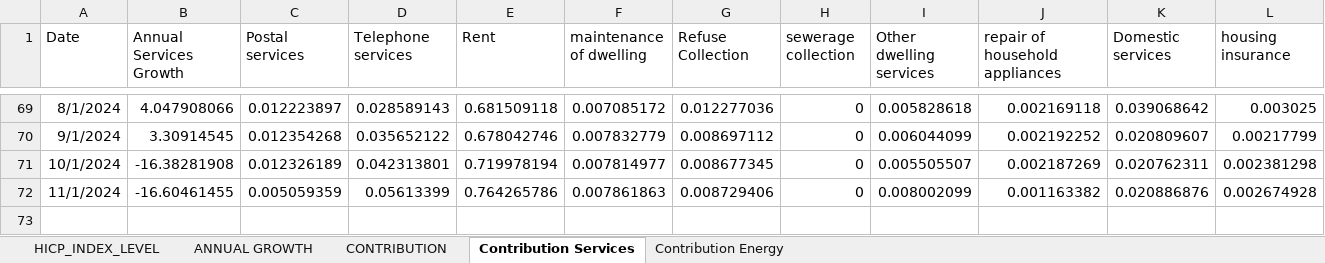
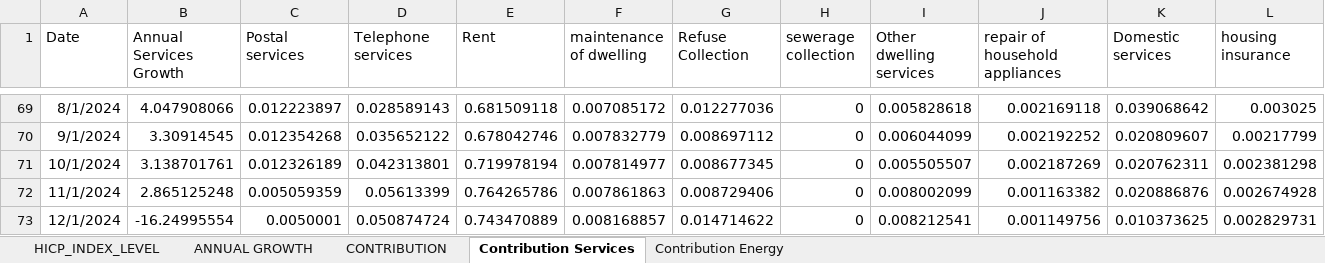
Before and after one commit to mflanagan201/gcal_auto, an Excel workbook: MEGA_DATA_DOWNLOAD.xlsx, sheet Contribution Services, drawn as a sheet; only a part is shown, gaps mark what is left out; values as stored, in another font and other column widths than the file's, no borders; rows hold the shown columns only; the diff names each change by its address in the sheet, - before the commit and + after, or states it on an @@ line.

Commit message:
Add Inflation_contributions_graph_data.XLSX, Waterfall_graph_data.XLSX, trimmed_graph_data.XLSX, MEGA_DATA_DOWNLOAD.xlsx,MONTHLY_DATA_DOWNLOAD_ALL.xlsx,QUARTERLY_DATA_DOWNLOAD_ALL.xlsx, SUMMARY_EXPORT_DATA_DOWNLOAD.xlsx and EXPORT_DATA_DOWNLOAD_ALL.xlsx

```diff
--- a/MEGA_DATA_DOWNLOAD.xlsx (sheet Contribution Services)
+++ b/MEGA_DATA_DOWNLOAD.xlsx (sheet Contribution Services)
-B71 (Annual Services Growth): -16.38281908
+B71 (Annual Services Growth): 3.138701761
-B72 (Annual Services Growth): -16.60461455
+B72 (Annual Services Growth): 2.865125248
+row 73: 12/1/2024 | -16.24995554 | 0.0050001 | 0.050874724 | 0.743470889 | 0.008168857 | 0.014714622 | 0 | 0.008212541 | 0.001149756 | 0.010373625 | 0.002829731
```
Also changed, not shown: sheet CONTRIBUTION, sheet ANNUAL GROWTH, sheet Contribution Energy, sheet HICP_INDEX_LEVEL, INDEX_VALUES.XLSX, INFLATIONCONTRIBUTIONWEIGHTS.xlsx, 6 other files.
